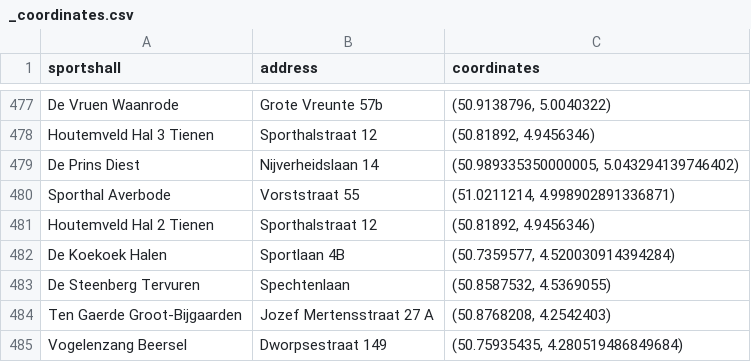
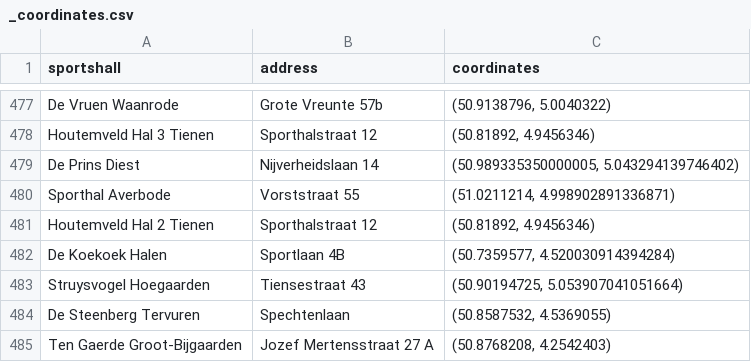
Before and after one commit to sborms/futsalfriend, a CSV file: data/_coordinates.csv, drawn as a sheet; only a part is shown, gaps mark what is left out; the shorter side is filled out with more unchanged rows.

```diff
--- a/data/_coordinates.csv
+++ b/data/_coordinates.csv
@@ -482,2 +482,3 @@ Houtemveld Hal 2 Tienen,Sporthalstraat 12,"(50.81892, 4.9456346)"
 De Koekoek Halen,Sportlaan 4B,"(50.7359577, 4.520030914394284)"
+Struysvogel Hoegaarden,Tiensestraat 43,"(50.90194725, 5.053907041051664)"
 De Steenberg Tervuren,Spechtenlaan,"(50.8587532, 4.5369055)"
```
Also changed, not shown: 2 other files.
